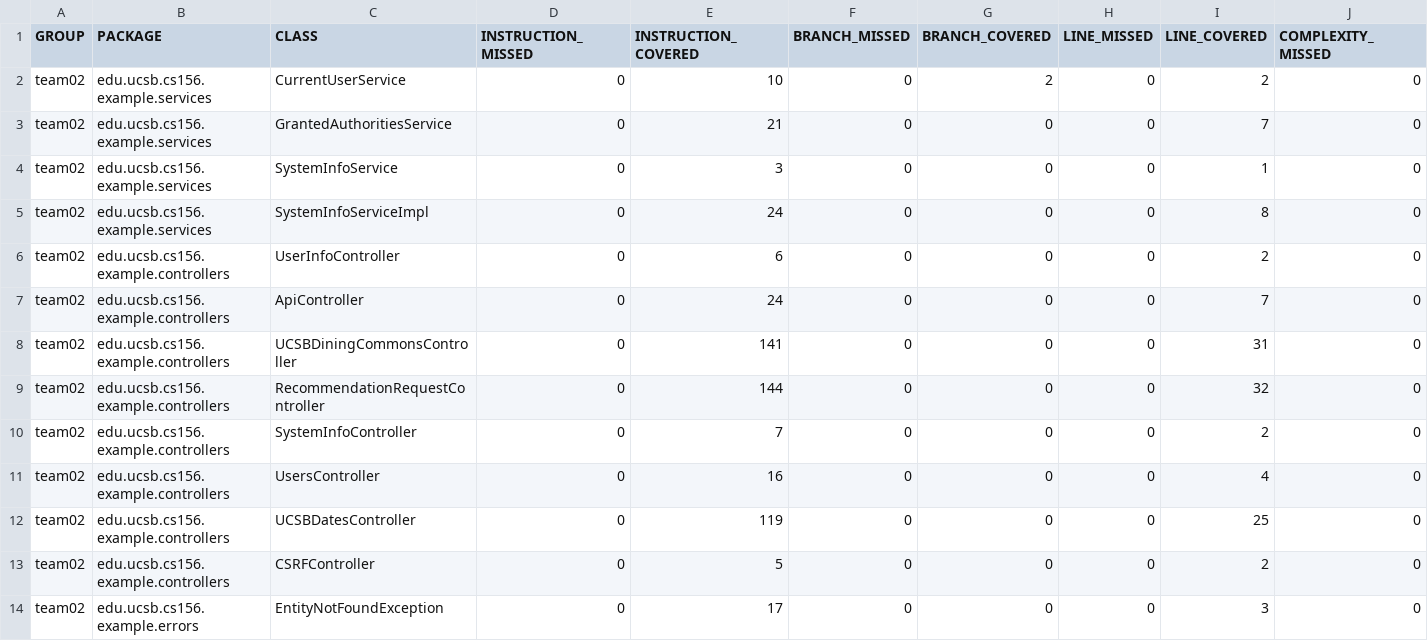
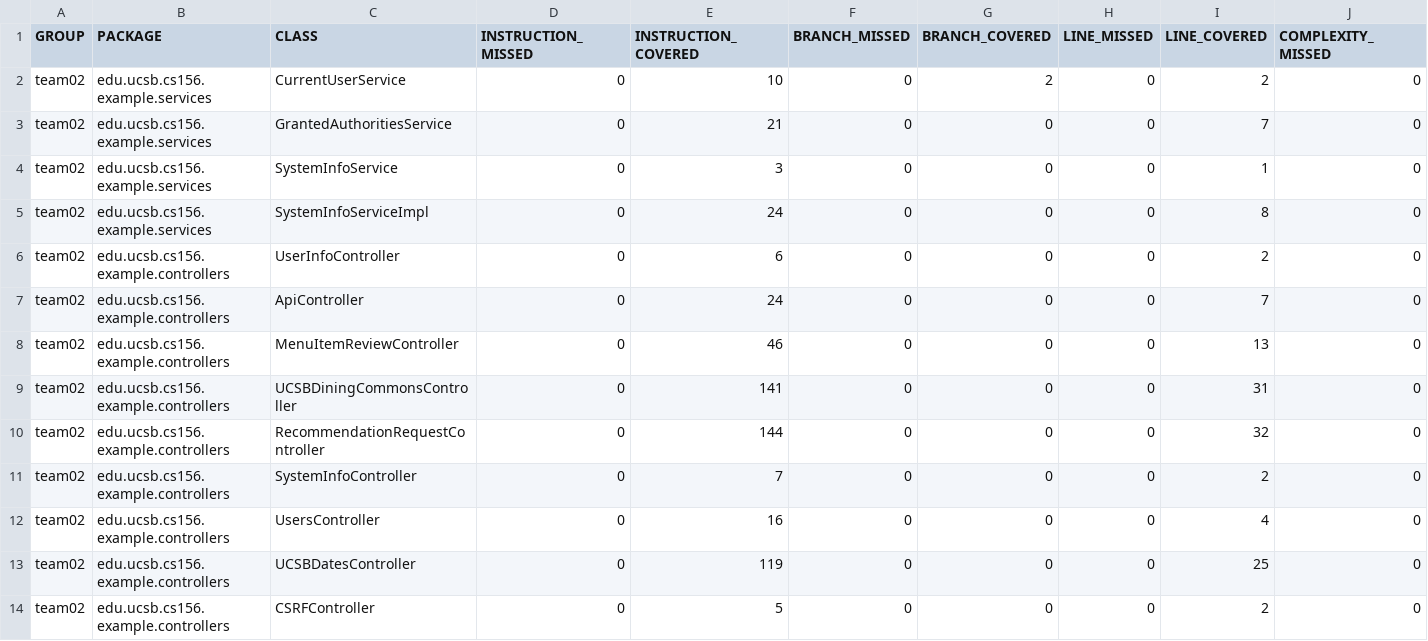
Before and after one commit to ucsb-cs156-s24/team02-s24-4pm-8, a CSV file: jacoco/jacoco.csv, drawn as a sheet; only a part is shown; the shorter side is filled out with more unchanged rows; rows hold the shown columns only; the diff names each change by its address in the sheet, - before the commit and + after, or states it on an @@ line.

Commit message:
Deploying to gh-pages from @ ucsb-cs156-s24/team02-s24-4pm-8@a16dbd307bfe007a05c0c0ad58a32550a0eb0bdf 🚀

```diff
--- a/jacoco/jacoco.csv
+++ b/jacoco/jacoco.csv
+row 8: team02 | edu.ucsb.cs156.example.controllers | MenuItemReviewController | 0 | 46 | 0 | 0 | 0 | 13 | 0
```
Also changed, not shown: 7 other files.
